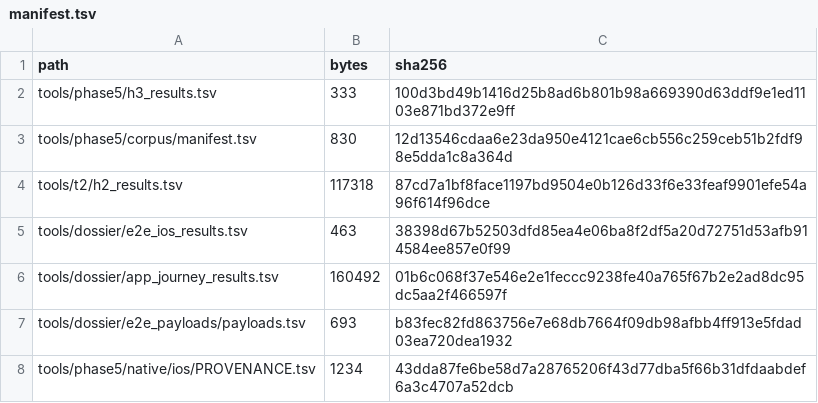
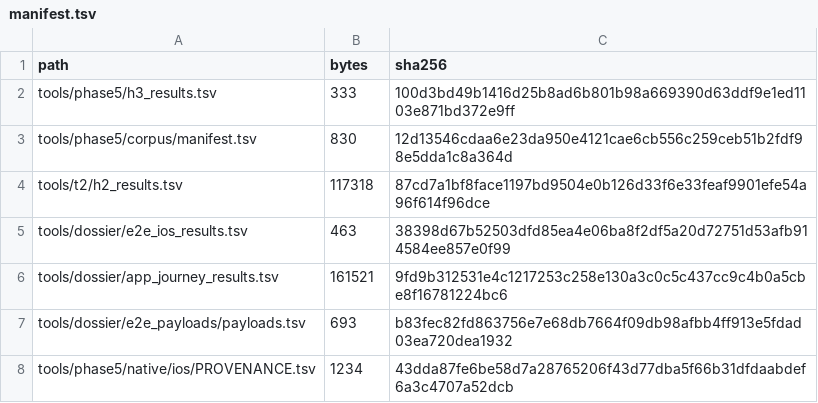
Before and after one commit to tlscodes/liveresilient, a TSV file: tools/dossier/manifest.tsv, drawn as a sheet; only a part is shown.

```diff
--- a/tools/dossier/manifest.tsv
+++ b/tools/dossier/manifest.tsv
@@ -5,3 +5,3 @@ tools/t2/h2_results.tsv	117318	87cd7a1bf8face1197bd9504e0b126d33f6e33feaf9901efe
 tools/dossier/e2e_ios_results.tsv	463	38398d67b52503dfd85ea4e06ba8f2df5a20d72751d53afb914584ee857e0f99
-tools/dossier/app_journey_results.tsv	160492	01b6c068f37e546e2e1feccc9238fe40a765f67b2e2ad8dc95dc5aa2f466597f
+tools/dossier/app_journey_results.tsv	161521	9fd9b312531e4c1217253c258e130a3c0c5c437cc9c4b0a5cbe8f16781224bc6
 tools/dossier/e2e_payloads/payloads.tsv	693	b83fec82fd863756e7e68db7664f09db98afbb4ff913e5fdad03ea720dea1932
```
Also changed, not shown: tools/dossier/app_journey_results.tsv, 10 other files.
